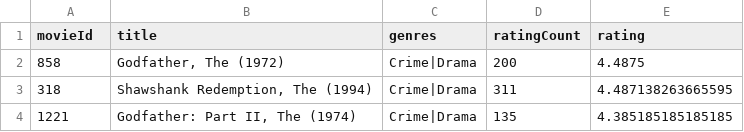
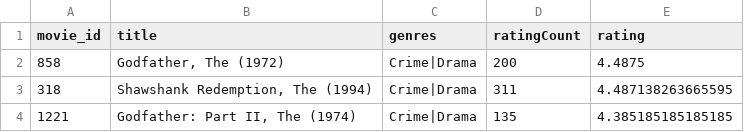
Before and after one commit to FOXPP2047/Boja, a CSV file: client/ml-100k/ColdStartProblem.csv, drawn as a sheet; only a part is shown.

```diff
--- a/client/ml-100k/ColdStartProblem.csv
+++ b/client/ml-100k/ColdStartProblem.csv
@@ -1,2 +1,2 @@
-movieId,title,genres,ratingCount,rating
+movie_id,title,genres,ratingCount,rating
 858,"Godfather, The (1972)",Crime|Drama,200,4.4875
```
Also changed, not shown: 2 other files.
